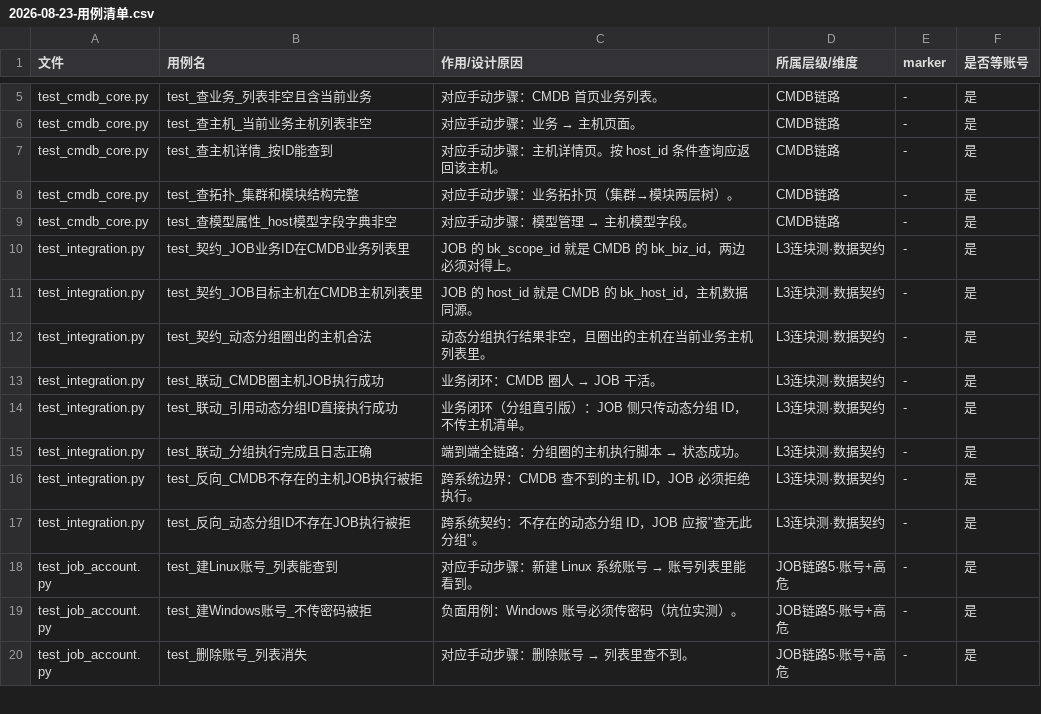
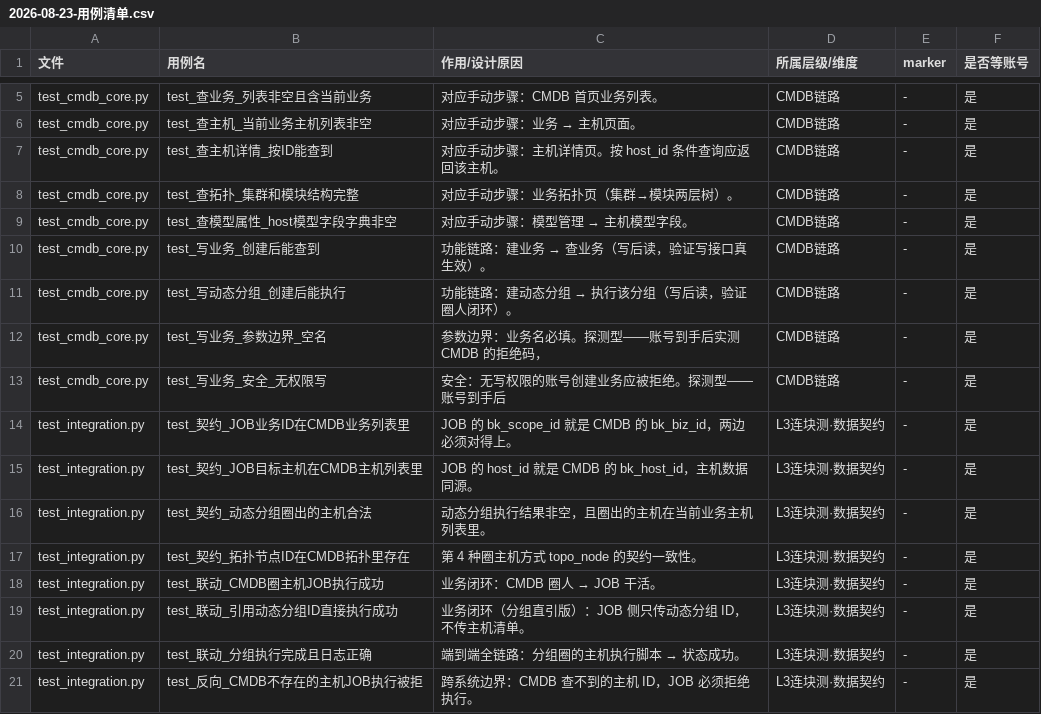
Before and after one commit to YY-Zhang01/bk-test-platform, a CSV file: docs/2026-08-23-用例清单.csv, drawn as a sheet; only a part is shown, gaps mark what is left out; the shorter side is filled out with more unchanged rows.

```diff
--- a/docs/2026-08-23-用例清单.csv
+++ b/docs/2026-08-23-用例清单.csv
@@ -9,2 +9,6 @@ test_cmdb_core.py,test_查拓扑_集群和模块结构完整,对应手动步骤
 test_cmdb_core.py,test_查模型属性_host模型字段字典非空,对应手动步骤：模型管理 → 主机模型字段。,CMDB链路,-,是
+test_cmdb_core.py,test_写业务_创建后能查到,功能链路：建业务 → 查业务（写后读，验证写接口真生效）。,CMDB链路,-,是
+test_cmdb_core.py,test_写动态分组_创建后能执行,功能链路：建动态分组 → 执行该分组（写后读，验证圈人闭环）。,CMDB链路,-,是
+test_cmdb_core.py,test_写业务_参数边界_空名,参数边界：业务名必填。探测型——账号到手后实测 CMDB 的拒绝码，,CMDB链路,-,是
+test_cmdb_core.py,test_写业务_安全_无权限写,安全：无写权限的账号创建业务应被拒绝。探测型——账号到手后,CMDB链路,-,是
 test_integration.py,test_契约_JOB业务ID在CMDB业务列表里,JOB 的 bk_scope_id 就是 CMDB 的 bk_biz_id，两边必须对得上。,L3连块测·数据契约,-,是
@@ -12,2 +16,3 @@ test_integration.py,test_契约_JOB目标主机在CMDB主机列表里,JOB 的 ho
 test_integration.py,test_契约_动态分组圈出的主机合法,动态分组执行结果非空，且圈出的主机在当前业务主机列表里。,L3连块测·数据契约,-,是
+test_integration.py,test_契约_拓扑节点ID在CMDB拓扑里存在,第 4 种圈主机方式 topo_node 的契约一致性。,L3连块测·数据契约,-,是
 test_integration.py,test_联动_CMDB圈主机JOB执行成功,业务闭环：CMDB 圈人 → JOB 干活。,L3连块测·数据契约,-,是
```
Also changed, not shown: 12 other files.
